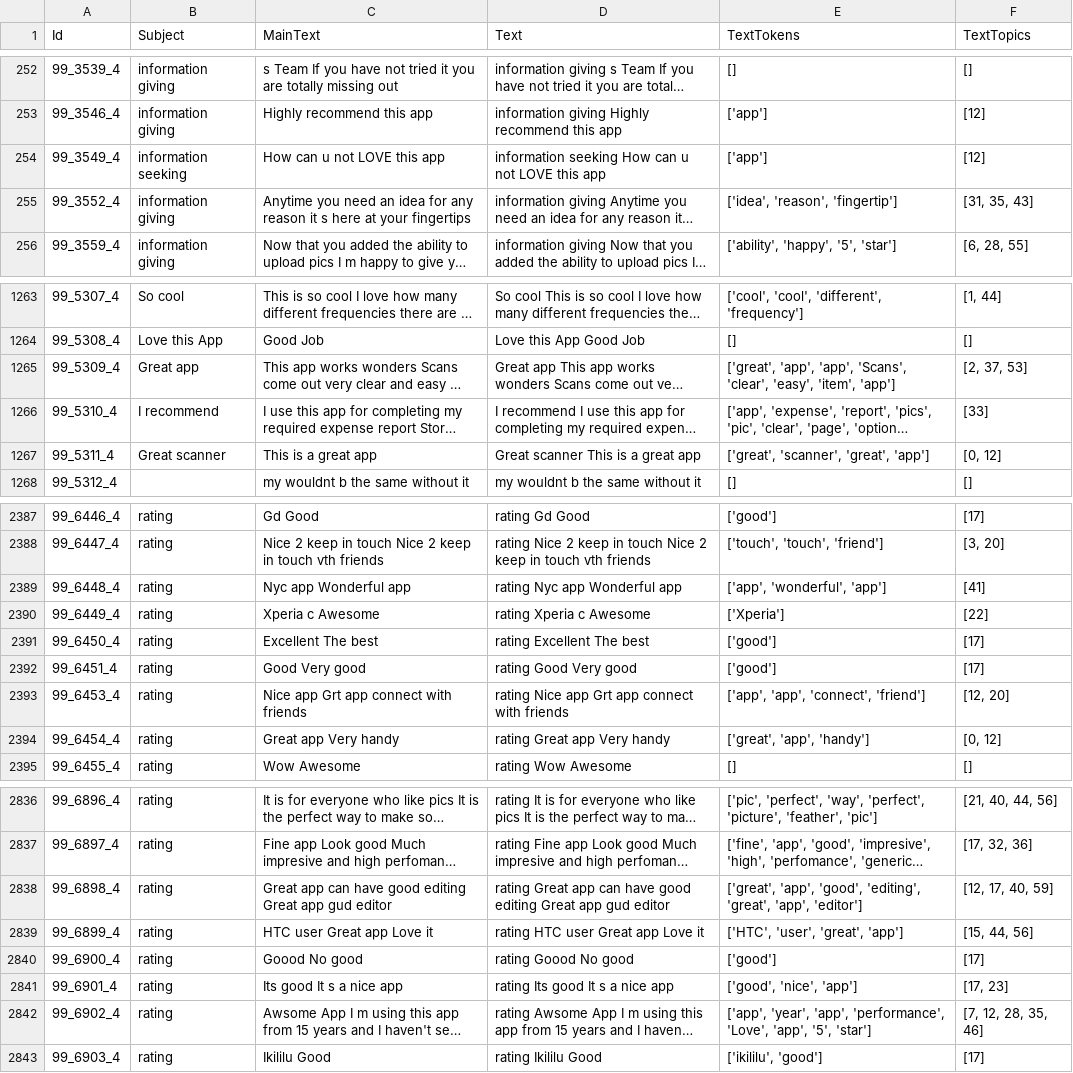
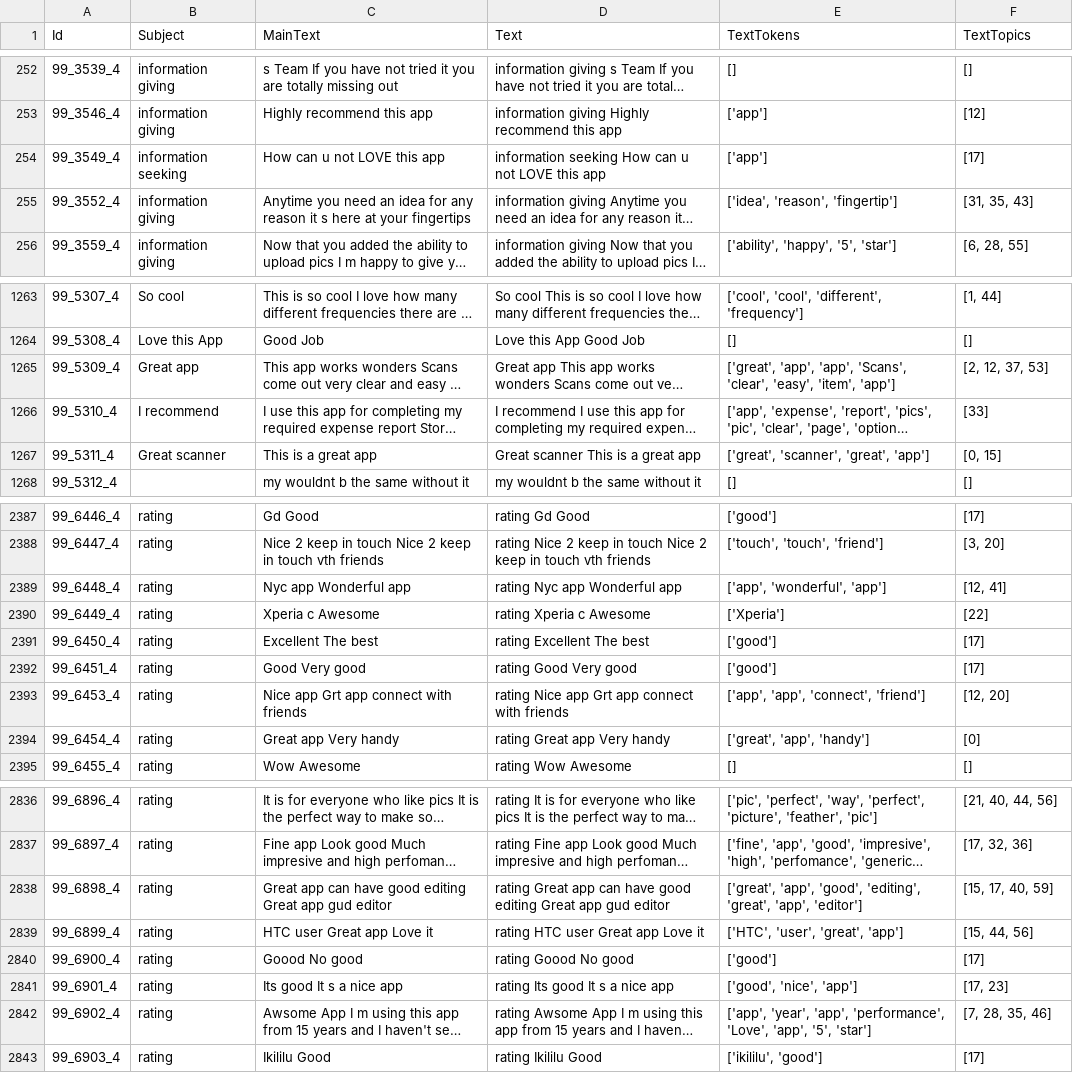
Before and after one commit to ptrpfa/ML-NLP, a CSV file: NLP/topic-modelling/data/feedback-ml-topics.csv, drawn as a sheet; only a part is shown, gaps mark what is left out; long unchanged cells end in …; the diff covers the shown part only; the diff names each change by its address in the sheet, - before the commit and + after, or states it on an @@ line.

```diff
--- a/NLP/topic-modelling/data/feedback-ml-topics.csv
+++ b/NLP/topic-modelling/data/feedback-ml-topics.csv
-F254 (TextTopics): [12]
+F254 (TextTopics): [17]
-F1265 (TextTopics): [2, 37, 53]
+F1265 (TextTopics): [2, 12, 37, 53]
-F1267 (TextTopics): [0, 12]
+F1267 (TextTopics): [0, 15]
-F2389 (TextTopics): [41]
+F2389 (TextTopics): [12, 41]
-F2394 (TextTopics): [0, 12]
+F2394 (TextTopics): [0]
-F2838 (TextTopics): [12, 17, 40, 59]
+F2838 (TextTopics): [15, 17, 40, 59]
-F2842 (TextTopics): [7, 12, 28, 35, 46]
+F2842 (TextTopics): [7, 28, 35, 46]
```
Also changed, not shown: 28 edited cells elsewhere in this file, 3 other files.
